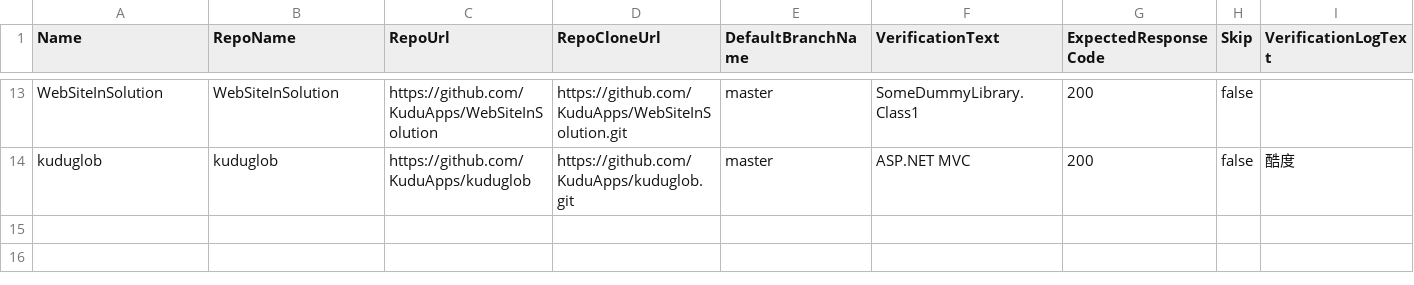
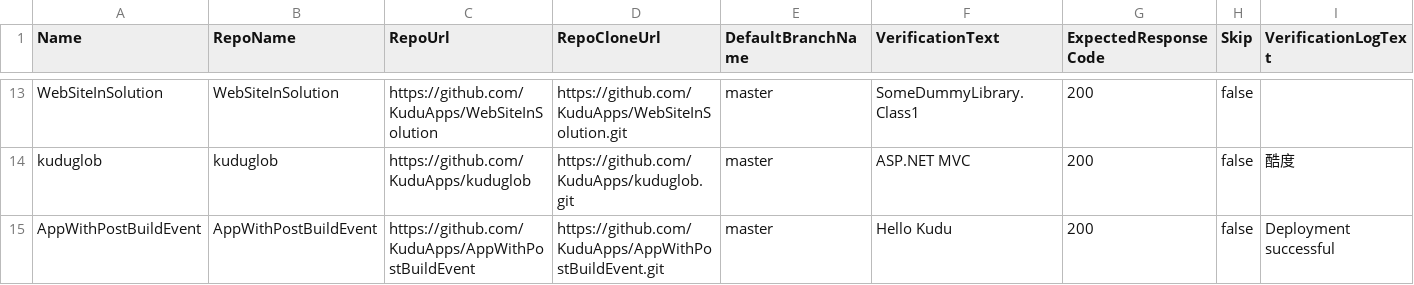
Before and after one commit to projectkudu/kudu, a CSV file: Kudu.FunctionalTests/GitDeploymentTests.csv, drawn as a sheet; only a part is shown, gaps mark what is left out.

Commit message:
add appwithPostBuildEvent test

```diff
--- a/Kudu.FunctionalTests/GitDeploymentTests.csv
+++ b/Kudu.FunctionalTests/GitDeploymentTests.csv
@@ -14 +14,2 @@ WebSiteInSolution,WebSiteInSolution,https://github.com/KuduApps/WebSiteInSolutio
 kuduglob,kuduglob,https://github.com/KuduApps/kuduglob,https://github.com/KuduApps/kuduglob.git,"master","ASP.NET MVC",200,false,"酷度"
+AppWithPostBuildEvent,AppWithPostBuildEvent,https://github.com/KuduApps/AppWithPostBuildEvent,https://github.com/KuduApps/AppWithPostBuildEvent.git,"master","Hello Kudu",200,false,"Deployment successful"
```
